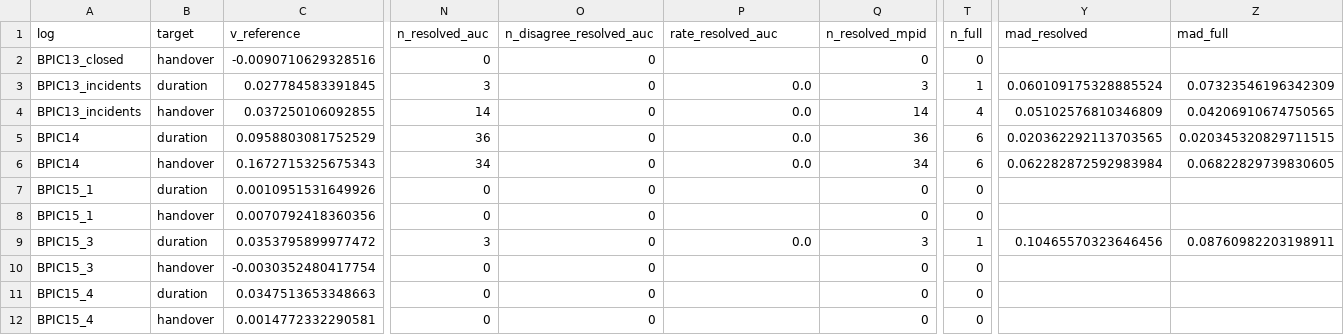
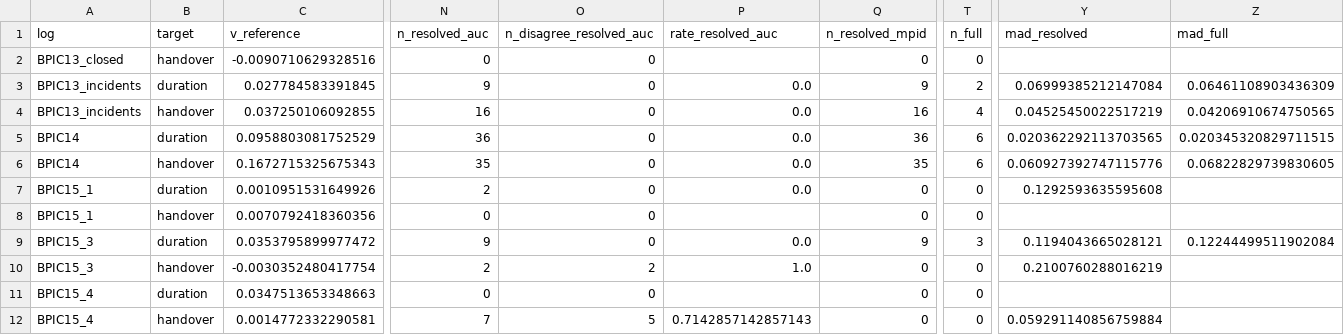
Before and after one commit to sudhirdixit1/cmdb-routing-queue-baseline, a CSV file: results/s42_mpid.csv, drawn as a sheet; only a part is shown, gaps mark what is left out; the diff covers the shown part only; the diff names each change by its address in the sheet, - before the commit and + after, or states it on an @@ line.

```diff
--- a/results/s42_mpid.csv
+++ b/results/s42_mpid.csv
-N3 (n_resolved_auc): 3
+N3 (n_resolved_auc): 9
-Q3 (n_resolved_mpid): 3
+Q3 (n_resolved_mpid): 9
-T3 (n_full): 1
+T3 (n_full): 2
-Y3 (mad_resolved): 0.060109175328885524
+Y3 (mad_resolved): 0.06999385212147084
-Z3 (mad_full): 0.07323546196342309
+Z3 (mad_full): 0.06461108903436309
-N4 (n_resolved_auc): 14
+N4 (n_resolved_auc): 16
-Q4 (n_resolved_mpid): 14
+Q4 (n_resolved_mpid): 16
-Y4 (mad_resolved): 0.05102576810346809
+Y4 (mad_resolved): 0.04525450022517219
-N6 (n_resolved_auc): 34
+N6 (n_resolved_auc): 35
-Q6 (n_resolved_mpid): 34
+Q6 (n_resolved_mpid): 35
-Y6 (mad_resolved): 0.062282872592983984
+Y6 (mad_resolved): 0.060927392747115776
-N7 (n_resolved_auc): 0
+N7 (n_resolved_auc): 2
-P7 (rate_resolved_auc): (empty)
+P7 (rate_resolved_auc): 0.0
-Y7 (mad_resolved): (empty)
+Y7 (mad_resolved): 0.1292593635595608
-N9 (n_resolved_auc): 3
+N9 (n_resolved_auc): 9
-Q9 (n_resolved_mpid): 3
+Q9 (n_resolved_mpid): 9
-T9 (n_full): 1
+T9 (n_full): 3
-Y9 (mad_resolved): 0.10465570323646456
+Y9 (mad_resolved): 0.1194043665028121
-Z9 (mad_full): 0.08760982203198911
+Z9 (mad_full): 0.12244499511902084
-N10 (n_resolved_auc): 0
+N10 (n_resolved_auc): 2
-O10 (n_disagree_resolved_auc): 0
+O10 (n_disagree_resolved_auc): 2
-P10 (rate_resolved_auc): (empty)
+P10 (rate_resolved_auc): 1.0
-Y10 (mad_resolved): (empty)
+Y10 (mad_resolved): 0.2100760288016219
-N12 (n_resolved_auc): 0
+N12 (n_resolved_auc): 7
-O12 (n_disagree_resolved_auc): 0
+O12 (n_disagree_resolved_auc): 5
-P12 (rate_resolved_auc): (empty)
+P12 (rate_resolved_auc): 0.7142857142857143
-Y12 (mad_resolved): (empty)
+Y12 (mad_resolved): 0.059291140856759884
```
Also changed, not shown: 36 edited cells elsewhere in this file, results/macro_sources.csv, results/s42_facts.csv, 16 other files.
